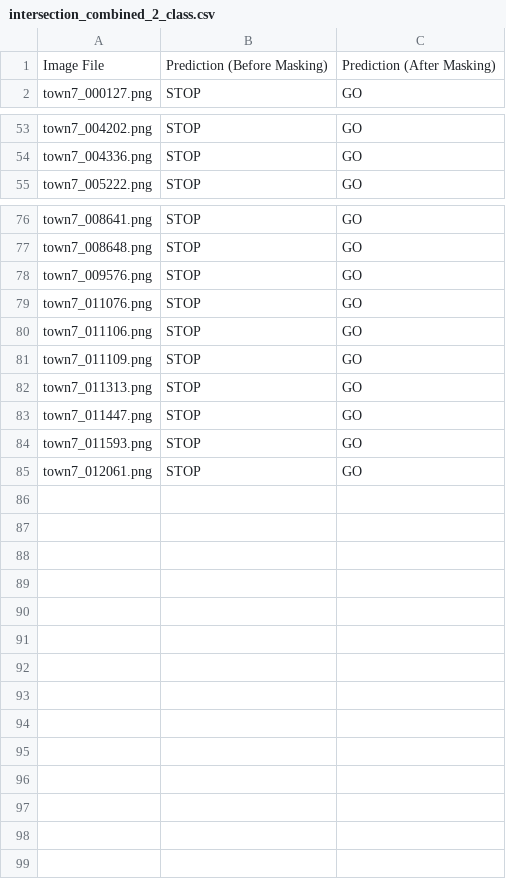
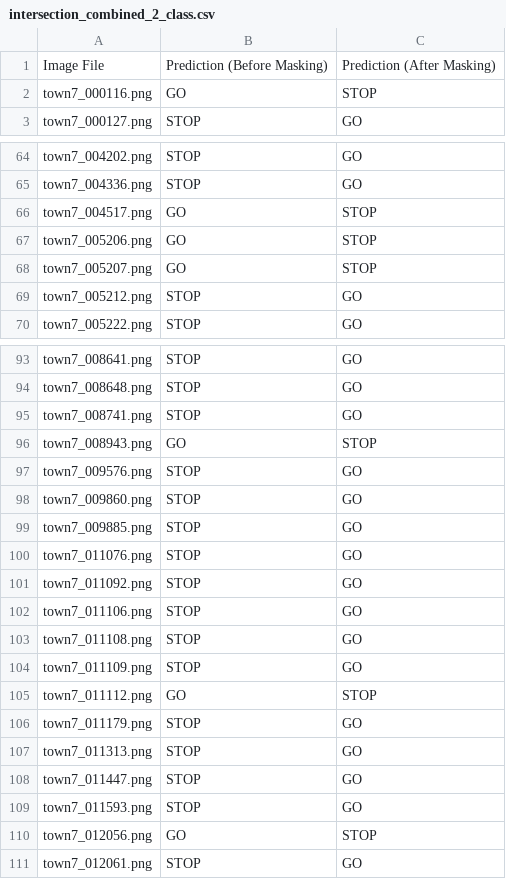
Before and after one commit to darshandodamani/A-Counterfactual-Explanation-Approach-Using-Deep-Generative-Models, a CSV file: plots/venn_diagram/intersection_combined_2_class.csv, drawn as a sheet; only a part is shown, gaps mark what is left out; the diff covers the shown part only.

```diff
--- a/plots/venn_diagram/intersection_combined_2_class.csv
+++ b/plots/venn_diagram/intersection_combined_2_class.csv
@@ -1,2 +1,3 @@
 Image File,Prediction (Before Masking),Prediction (After Masking)
+town7_000116.png,GO,STOP
 town7_000127.png,STOP,GO
@@ -54,2 +65,6 @@ town7_004202.png,STOP,GO
 town7_004336.png,STOP,GO
+town7_004517.png,GO,STOP
+town7_005206.png,GO,STOP
+town7_005207.png,GO,STOP
+town7_005212.png,STOP,GO
 town7_005222.png,STOP,GO
@@ -77,6 +94,14 @@ town7_008641.png,STOP,GO
 town7_008648.png,STOP,GO
+town7_008741.png,STOP,GO
+town7_008943.png,GO,STOP
 town7_009576.png,STOP,GO
+town7_009860.png,STOP,GO
+town7_009885.png,STOP,GO
 town7_011076.png,STOP,GO
+town7_011092.png,STOP,GO
 town7_011106.png,STOP,GO
+town7_011108.png,STOP,GO
 town7_011109.png,STOP,GO
+town7_011112.png,GO,STOP
+town7_011179.png,STOP,GO
 town7_011313.png,STOP,GO
@@ -84,2 +109,3 @@ town7_011447.png,STOP,GO
 town7_011593.png,STOP,GO
+town7_012056.png,GO,STOP
 town7_012061.png,STOP,GO
```
Also changed, not shown: 12 added rows elsewhere in this file, plots/venn_diagram/intersection_combined_4_class.csv, plots/venn_diagram/method_comparison_table_2_class.csv, 28 other files.
